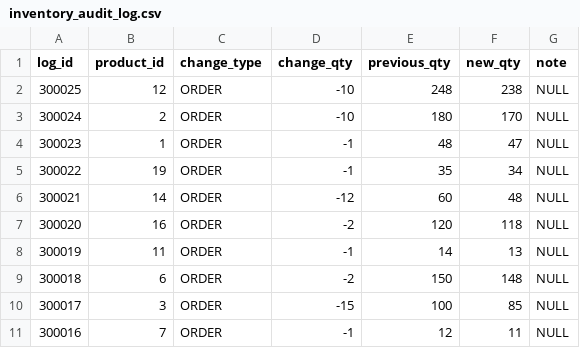
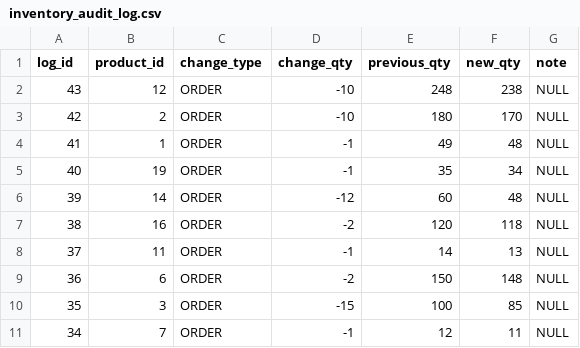
Before and after one commit to U-justine/amalitech-data-engineering, a CSV file: 09_tests/tables/inventory_audit_log.csv, drawn as a sheet.

Commit message:
Final fixes and clean data

```diff
--- a/09_tests/tables/inventory_audit_log.csv
+++ b/09_tests/tables/inventory_audit_log.csv
@@ -1,11 +1,11 @@
 "log_id","product_id","change_type","change_qty","previous_qty","new_qty","note"
-300025,12,"ORDER",-10,248,238,NULL
-300024,2,"ORDER",-10,180,170,NULL
-300023,1,"ORDER",-1,48,47,NULL
-300022,19,"ORDER",-1,35,34,NULL
-300021,14,"ORDER",-12,60,48,NULL
-300020,16,"ORDER",-2,120,118,NULL
-300019,11,"ORDER",-1,14,13,NULL
-300018,6,"ORDER",-2,150,148,NULL
-300017,3,"ORDER",-15,100,85,NULL
-300016,7,"ORDER",-1,12,11,NULL
+43,12,"ORDER",-10,248,238,NULL
+42,2,"ORDER",-10,180,170,NULL
+41,1,"ORDER",-1,49,48,NULL
+40,19,"ORDER",-1,35,34,NULL
+39,14,"ORDER",-12,60,48,NULL
+38,16,"ORDER",-2,120,118,NULL
+37,11,"ORDER",-1,14,13,NULL
+36,6,"ORDER",-2,150,148,NULL
+35,3,"ORDER",-15,100,85,NULL
+34,7,"ORDER",-1,12,11,NULL
```
Also changed, not shown: 09_tests/tables/Customer_orders.csv, 09_tests/tables/current_product_stock.csv, 32 other files.
